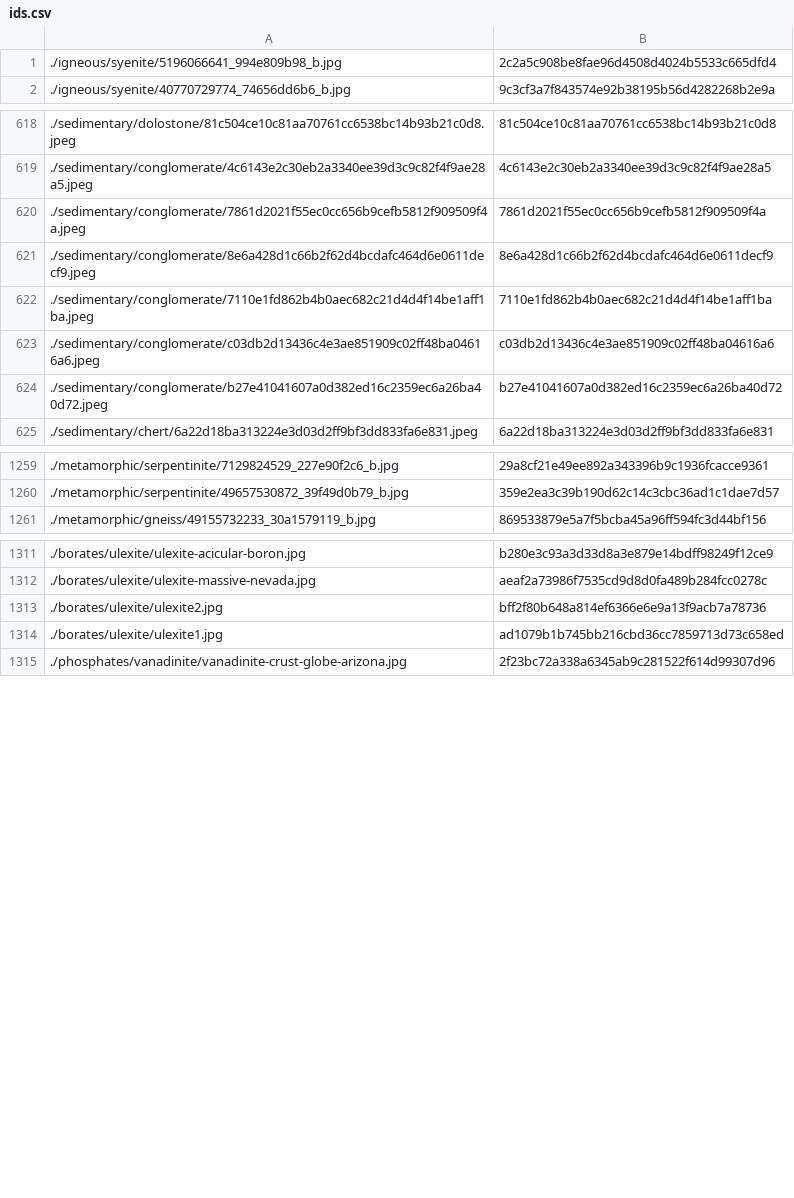
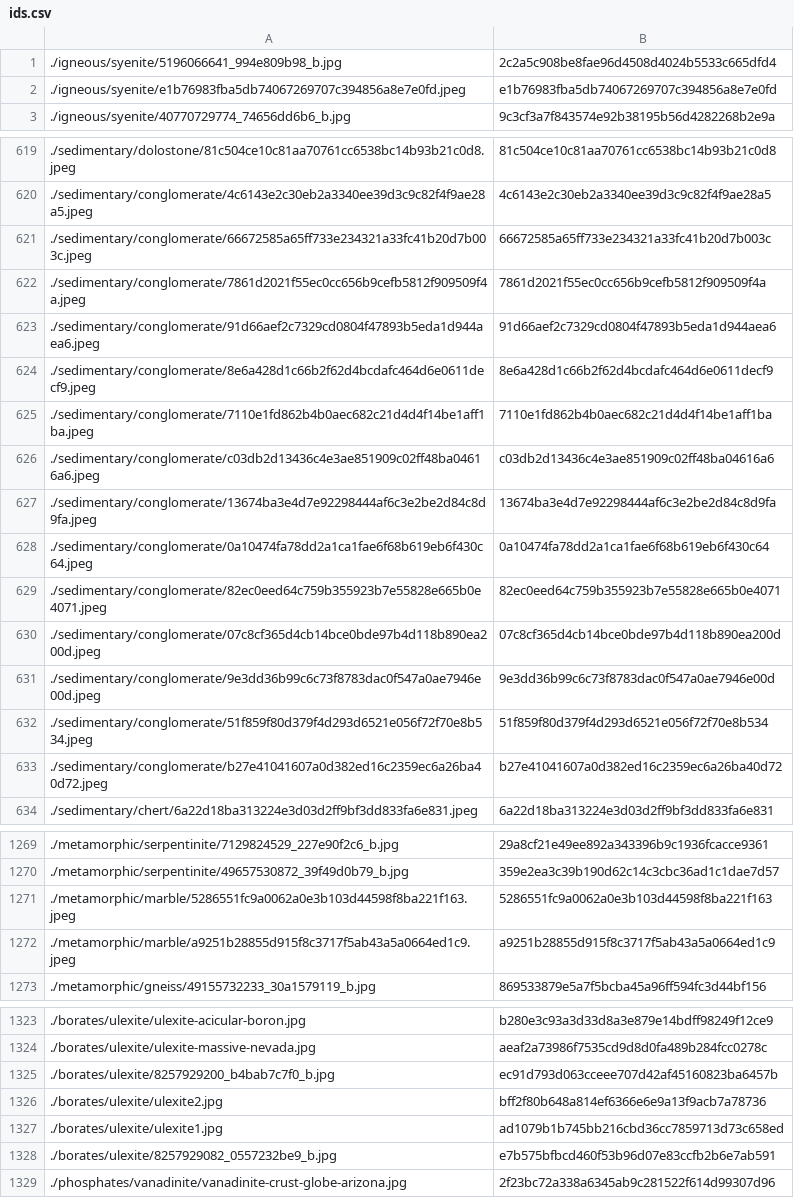
Before and after one commit to person-v132/Minerobo-Images, a CSV file: ids.csv, drawn as a sheet; only a part is shown, gaps mark what is left out; the diff covers the shown part only.

```diff
--- a/ids.csv
+++ b/ids.csv
@@ -1,2 +1,3 @@
 ./igneous/syenite/5196066641_994e809b98_b.jpg,2c2a5c908be8fae96d4508d4024b5533c665dfd4
+./igneous/syenite/e1b76983fba5db74067269707c394856a8e7e0fd.jpeg,e1b76983fba5db74067269707c394856a8e7e0fd
 ./igneous/syenite/40770729774_74656dd6b6_b.jpg,9c3cf3a7f843574e92b38195b56d4282268b2e9a
@@ -619,3 +620,5 @@
 ./sedimentary/conglomerate/4c6143e2c30eb2a3340ee39d3c9c82f4f9ae28a5.jpeg,4c6143e2c30eb2a3340ee39d3c9c82f4f9ae28a5
+./sedimentary/conglomerate/66672585a65ff733e234321a33fc41b20d7b003c.jpeg,66672585a65ff733e234321a33fc41b20d7b003c
 ./sedimentary/conglomerate/7861d2021f55ec0cc656b9cefb5812f909509f4a.jpeg,7861d2021f55ec0cc656b9cefb5812f909509f4a
+./sedimentary/conglomerate/91d66aef2c7329cd0804f47893b5eda1d944aea6.jpeg,91d66aef2c7329cd0804f47893b5eda1d944aea6
 ./sedimentary/conglomerate/8e6a428d1c66b2f62d4bcdafc464d6e0611decf9.jpeg,8e6a428d1c66b2f62d4bcdafc464d6e0611decf9
@@ -623,2 +626,8 @@
 ./sedimentary/conglomerate/c03db2d13436c4e3ae851909c02ff48ba04616a6.jpeg,c03db2d13436c4e3ae851909c02ff48ba04616a6
+./sedimentary/conglomerate/13674ba3e4d7e92298444af6c3e2be2d84c8d9fa.jpeg,13674ba3e4d7e92298444af6c3e2be2d84c8d9fa
+./sedimentary/conglomerate/0a10474fa78dd2a1ca1fae6f68b619eb6f430c64.jpeg,0a10474fa78dd2a1ca1fae6f68b619eb6f430c64
+./sedimentary/conglomerate/82ec0eed64c759b355923b7e55828e665b0e4071.jpeg,82ec0eed64c759b355923b7e55828e665b0e4071
+./sedimentary/conglomerate/07c8cf365d4cb14bce0bde97b4d118b890ea200d.jpeg,07c8cf365d4cb14bce0bde97b4d118b890ea200d
+./sedimentary/conglomerate/9e3dd36b99c6c73f8783dac0f547a0ae7946e00d.jpeg,9e3dd36b99c6c73f8783dac0f547a0ae7946e00d
+./sedimentary/conglomerate/51f859f80d379f4d293d6521e056f72f70e8b534.jpeg,51f859f80d379f4d293d6521e056f72f70e8b534
 ./sedimentary/conglomerate/b27e41041607a0d382ed16c2359ec6a26ba40d72.jpeg,b27e41041607a0d382ed16c2359ec6a26ba40d72
@@ -1260,2 +1270,4 @@
 ./metamorphic/serpentinite/49657530872_39f49d0b79_b.jpg,359e2ea3c39b190d62c14c3cbc36ad1c1dae7d57
+./metamorphic/marble/5286551fc9a0062a0e3b103d44598f8ba221f163.jpeg,5286551fc9a0062a0e3b103d44598f8ba221f163
+./metamorphic/marble/a9251b28855d915f8c3717f5ab43a5a0664ed1c9.jpeg,a9251b28855d915f8c3717f5ab43a5a0664ed1c9
 ./metamorphic/gneiss/49155732233_30a1579119_b.jpg,869533879e5a7f5bcba45a96ff594fc3d44bf156
@@ -1312,4 +1324,6 @@
 ./borates/ulexite/ulexite-massive-nevada.jpg,aeaf2a73986f7535cd9d8d0fa489b284fcc0278c
+./borates/ulexite/8257929200_b4bab7c7f0_b.jpg,ec91d793d063cceee707d42af45160823ba6457b
 ./borates/ulexite/ulexite2.jpg,bff2f80b648a814ef6366e6e9a13f9acb7a78736
 ./borates/ulexite/ulexite1.jpg,ad1079b1b745bb216cbd36cc7859713d73c658ed
+./borates/ulexite/8257929082_0557232be9_b.jpg,e7b575bfbcd460f53b96d07e83ccfb2b6e7ab591
 ./phosphates/vanadinite/vanadinite-crust-globe-arizona.jpg,2f23bc72a338a6345ab9c281522f614d99307d96
```
Also changed, not shown: 1 added row elsewhere in this file.
